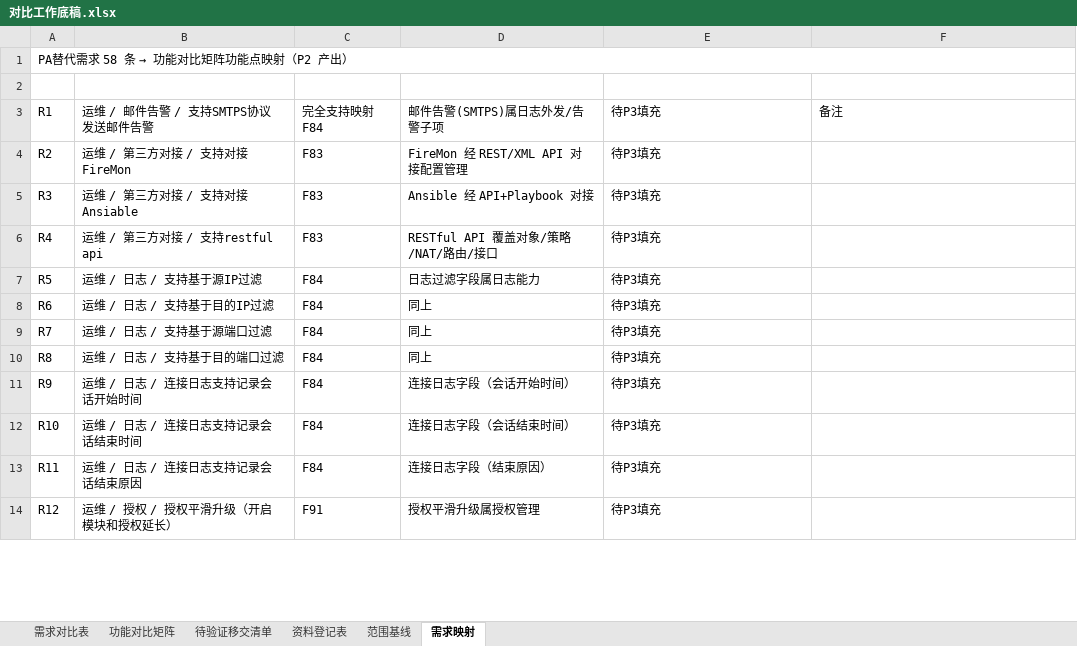
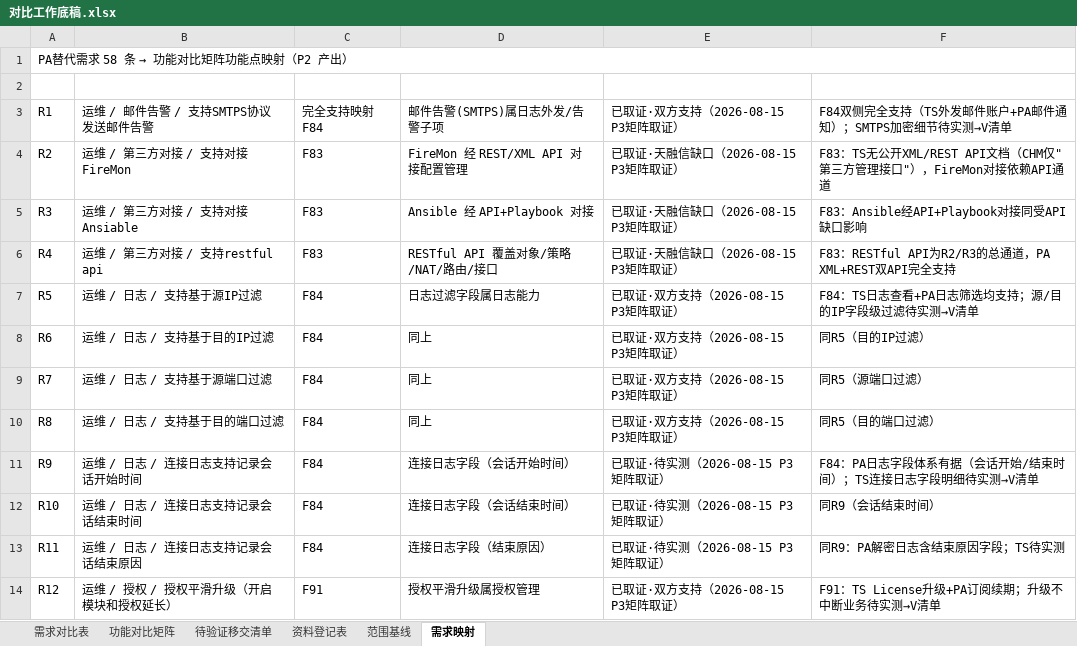
Before and after one commit to Fdmiao/PA-REPLACE, an Excel workbook: 对比工作底稿.xlsx, sheet 需求映射, drawn as a sheet; only a part is shown; values as stored, in another font and other column widths than the file's, no cell formats; charts and pictures not drawn; the diff covers the shown part only; the diff names each change by its address in the sheet, - before the commit and + after, or states it on an @@ line.

```diff
--- a/对比工作底稿.xlsx (sheet 需求映射)
+++ b/对比工作底稿.xlsx (sheet 需求映射)
-E3: 待P3填充
+E3: 已取证·双方支持（2026-08-15 P3矩阵取证）
-F3: 备注
+F3: F84双侧完全支持（TS外发邮件账户+PA邮件通知）；SMTPS加密细节待实测→V清单
-E4:E6: 待P3填充
+E4:E6: 已取证·天融信缺口（2026-08-15 P3矩阵取证）
-F4: (empty)
+F4: F83：TS无公开XML/REST API文档（CHM仅"第三方管理接口"），FireMon对接依赖API通道
-F5: (empty)
+F5: F83：Ansible经API+Playbook对接同受API缺口影响
-F6: (empty)
+F6: F83：RESTful API为R2/R3的总通道，PA XML+REST双API完全支持
-E7:E10: 待P3填充
+E7:E10: 已取证·双方支持（2026-08-15 P3矩阵取证）
-F7: (empty)
+F7: F84：TS日志查看+PA日志筛选均支持；源/目的IP字段级过滤待实测→V清单
-F8: (empty)
+F8: 同R5（目的IP过滤）
-F9: (empty)
+F9: 同R5（源端口过滤）
-F10: (empty)
+F10: 同R5（目的端口过滤）
-E11:E13: 待P3填充
+E11:E13: 已取证·待实测（2026-08-15 P3矩阵取证）
-F11: (empty)
+F11: F84：PA日志字段体系有据（会话开始/结束时间）；TS连接日志字段明细待实测→V清单
-F12: (empty)
+F12: 同R9（会话结束时间）
-F13: (empty)
+F13: 同R9：PA解密日志含结束原因字段；TS待实测
-E14: 待P3填充
+E14: 已取证·双方支持（2026-08-15 P3矩阵取证）
-F14: (empty)
+F14: F91：TS License升级+PA订阅续期；升级不中断业务待实测→V清单
```
Also changed, not shown: 92 edited cells elsewhere in this sheet, sheet 功能对比矩阵, sheet 待验证移交清单, cell formats, 32 other files.
